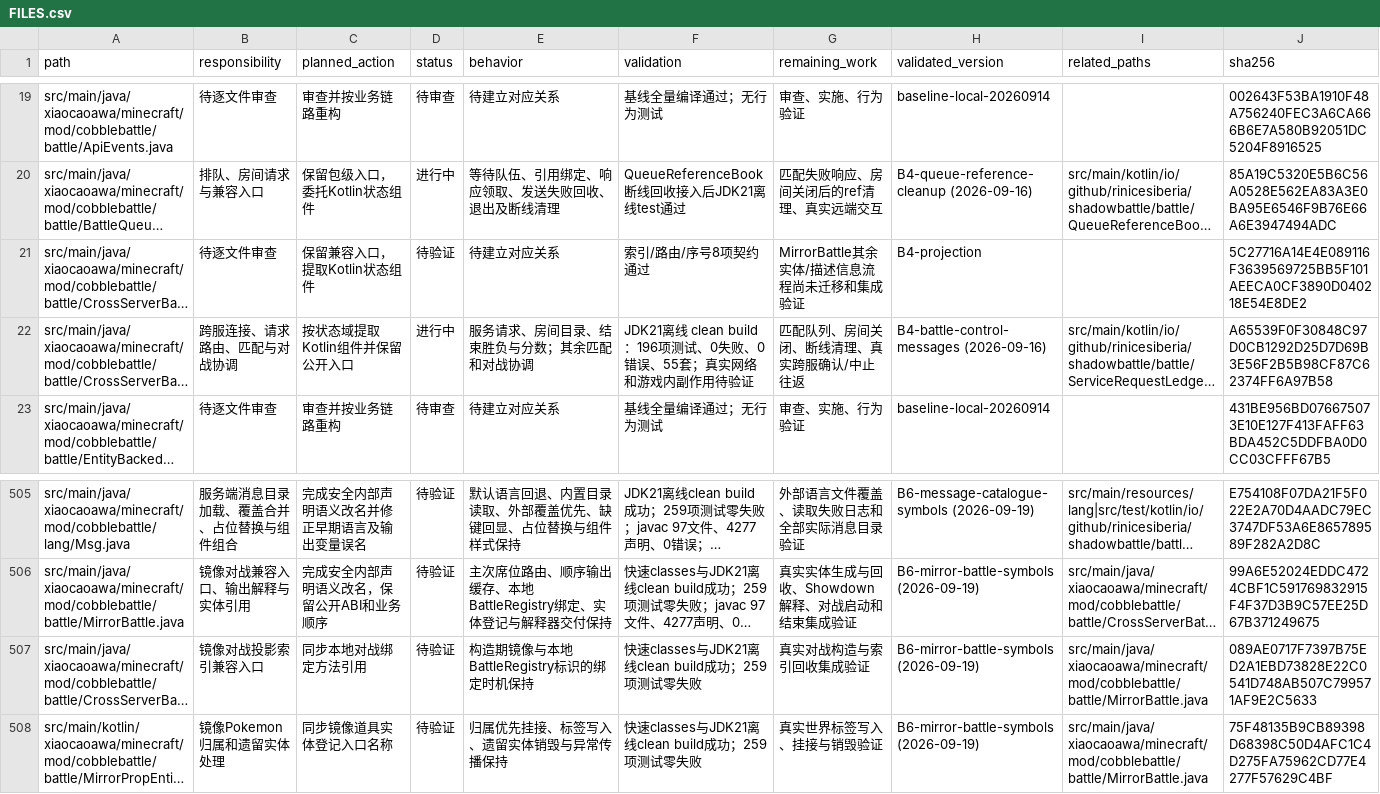
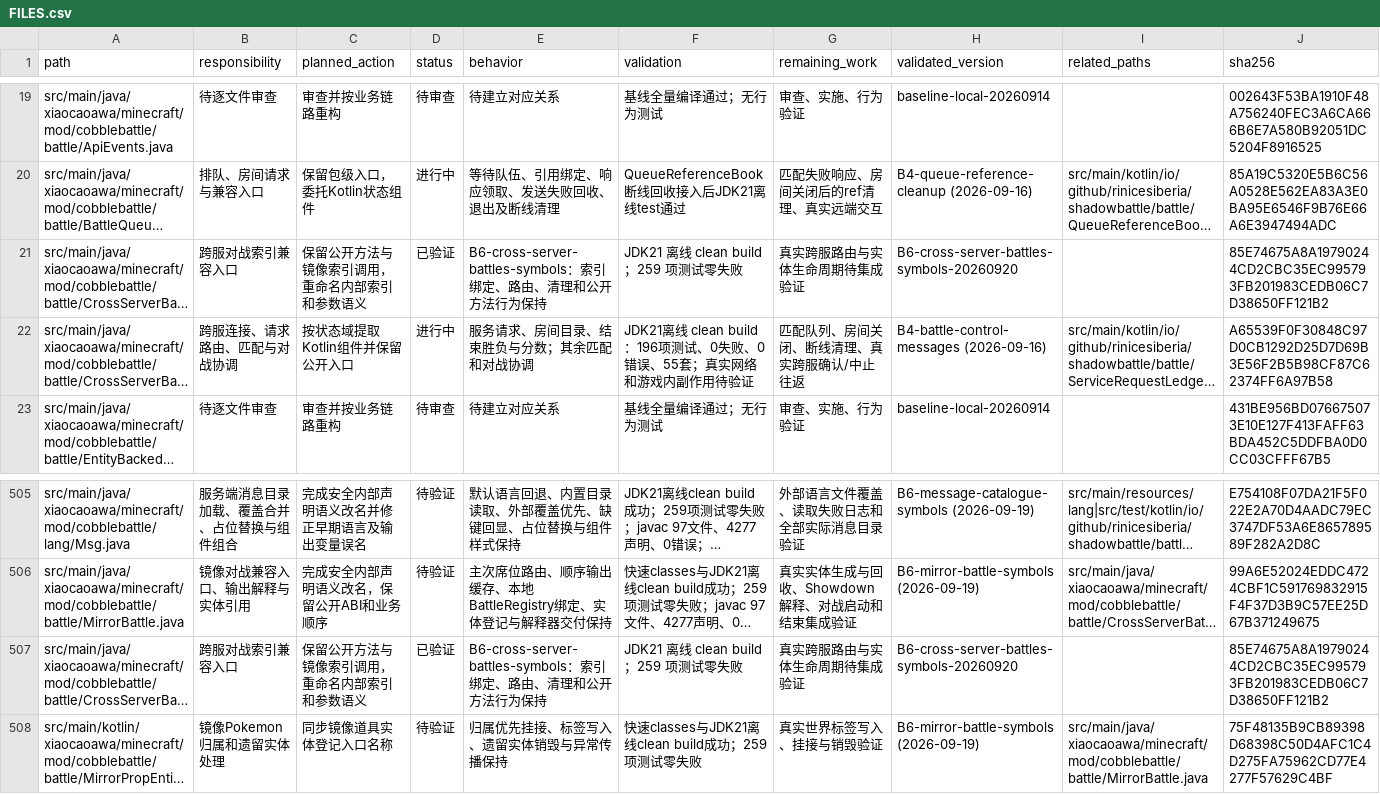
Before and after one commit to RiniceSiberia/cobblemon-shadow-battle, a CSV file: docs/refactor/FILES.csv, drawn as a sheet; only a part is shown, gaps mark what is left out; long unchanged cells end in …; the diff names each change by its address in the sheet, - before the commit and + after, or states it on an @@ line.

```diff
--- a/docs/refactor/FILES.csv
+++ b/docs/refactor/FILES.csv
-B21 (responsibility): 待逐文件审查
+B21 (responsibility): 跨服对战索引兼容入口
-C21 (planned_action): 保留兼容入口，提取Kotlin状态组件
+C21 (planned_action): 保留公开方法与镜像索引调用，重命名内部索引和参数语义
-D21 (status): 待验证
+D21 (status): 已验证
-E21 (behavior): 待建立对应关系
+E21 (behavior): B6-cross-server-battles-symbols：索引绑定、路由、清理和公开方法行为保持
-F21 (validation): 索引/路由/序号8项契约通过
+F21 (validation): JDK21 离线 clean build；259 项测试零失败
-G21 (remaining_work): MirrorBattle其余实体/描述信息流程尚未迁移和集成验证
+G21 (remaining_work): 真实跨服路由与实体生命周期待集成验证
-H21 (validated_version): B4-projection
+H21 (validated_version): B6-cross-server-battles-symbols-20260920
-J21 (sha256): 5C27716A14E4E089116F3639569725BB5F101AEECA0CF3890D040218E54E8DE2
+J21 (sha256): 85E74675A8A19790244CD2CBC35EC995793FB201983CEDB06C7D38650FF121B2
-B507 (responsibility): 镜像对战投影索引兼容入口
+B507 (responsibility): 跨服对战索引兼容入口
-C507 (planned_action): 同步本地对战绑定方法引用
+C507 (planned_action): 保留公开方法与镜像索引调用，重命名内部索引和参数语义
-D507 (status): 待验证
+D507 (status): 已验证
-E507 (behavior): 构造期镜像与本地BattleRegistry标识的绑定时机保持
+E507 (behavior): B6-cross-server-battles-symbols：索引绑定、路由、清理和公开方法行为保持
-F507 (validation): 快速classes与JDK21离线clean build成功；259项测试零失败
+F507 (validation): JDK21 离线 clean build；259 项测试零失败
-G507 (remaining_work): 真实对战构造与索引回收集成验证
+G507 (remaining_work): 真实跨服路由与实体生命周期待集成验证
-H507 (validated_version): B6-mirror-battle-symbols (2026-09-19)
+H507 (validated_version): B6-cross-server-battles-symbols-20260920
-I507 (related_paths): src/main/java/xiaocaoawa/minecraft/mod/cobblebattle/battle/MirrorBattle.java
+I507 (related_paths): (empty)
-J507 (sha256): 089AE0717F7397B75ED2A1EBD73828E22C0541D748AB507C799571AF9E2C5633
+J507 (sha256): 85E74675A8A19790244CD2CBC35EC995793FB201983CEDB06C7D38650FF121B2
```
Also changed, not shown: docs/refactor/RENAME_APPLIED.csv, docs/refactor/RENAME_REMAINING.csv, 5 other files.
